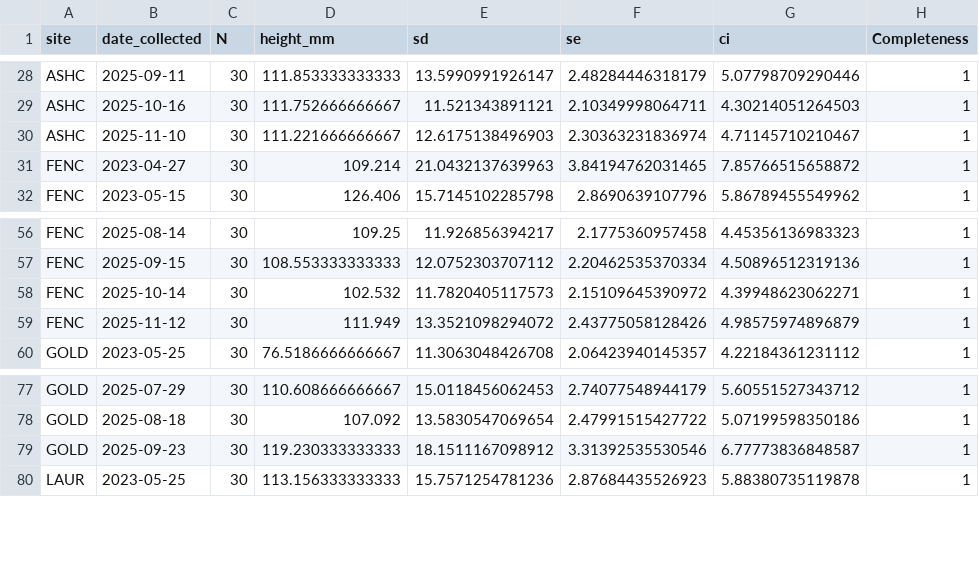
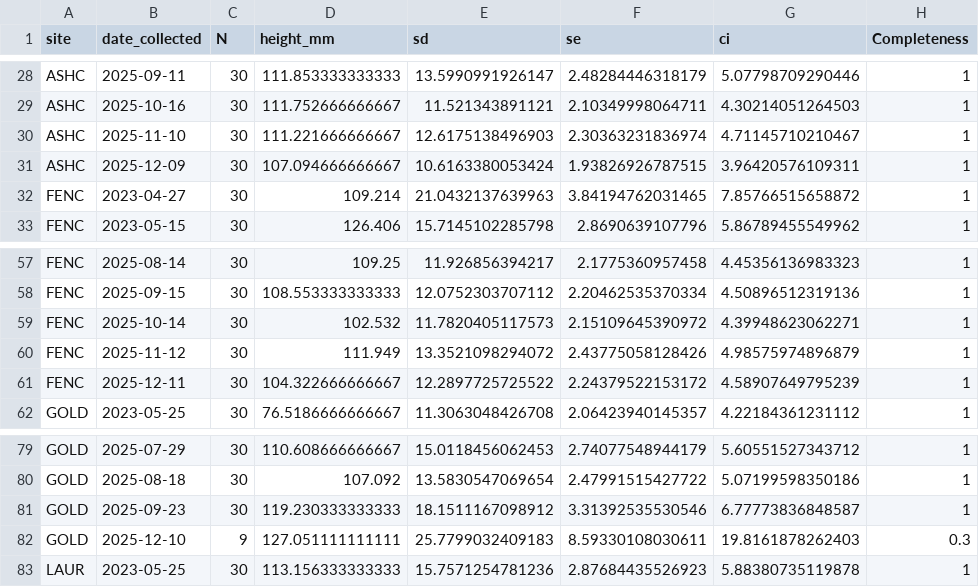
Before and after one commit to NEFSC/EAD-ASEB_EPA_LISS_Disease_Surveillance, a CSV file: Lab_Data_TissueProcessing/output/Completeness_tissue_processing_data.csv, drawn as a sheet; only a part is shown, gaps mark what is left out.

Commit message:
QAQC - tissue processing

```diff
--- a/Lab_Data_TissueProcessing/output/Completeness_tissue_processing_data.csv
+++ b/Lab_Data_TissueProcessing/output/Completeness_tissue_processing_data.csv
@@ -30,2 +30,3 @@
 "ASHC",2025-11-10,30,111.221666666667,12.6175138496903,2.30363231836974,4.71145710210467,1
+"ASHC",2025-12-09,30,107.094666666667,10.6163380053424,1.93826926787515,3.96420576109311,1
 "FENC",2023-04-27,30,109.214,21.0432137639963,3.84194762031465,7.85766515658872,1
@@ -59,2 +60,3 @@
 "FENC",2025-11-12,30,111.949,13.3521098294072,2.43775058128426,4.98575974896879,1
+"FENC",2025-12-11,30,104.322666666667,12.2897725725522,2.24379522153172,4.58907649795239,1
 "GOLD",2023-05-25,30,76.5186666666667,11.3063048426708,2.06423940145357,4.22184361231112,1
@@ -79,2 +81,3 @@
 "GOLD",2025-09-23,30,119.230333333333,18.1511167098912,3.31392535530546,6.77773836848587,1
+"GOLD",2025-12-10,9,127.051111111111,25.7799032409183,8.59330108030611,19.8161878262403,0.3
 "LAUR",2023-05-25,30,113.156333333333,15.7571254781236,2.87684435526923,5.88380735119878,1
```
Also changed, not shown: Lab_Data_TissueProcessing/output/shell_pathology_counts.csv, 19 other files.
